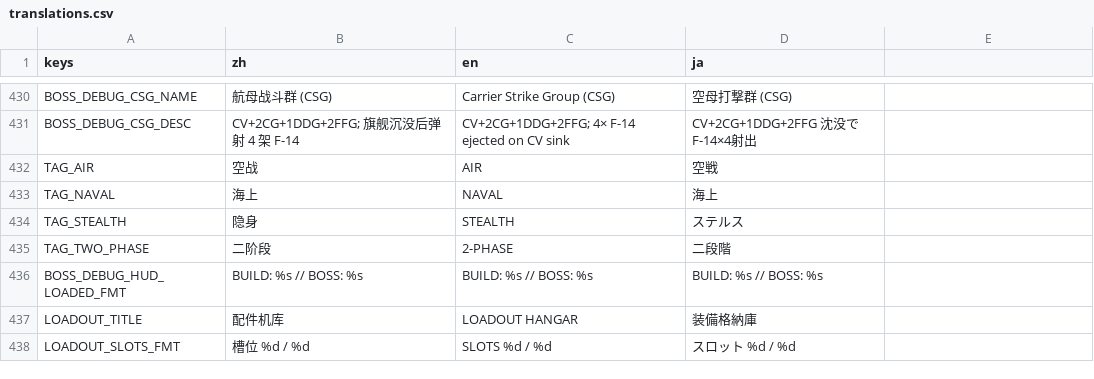
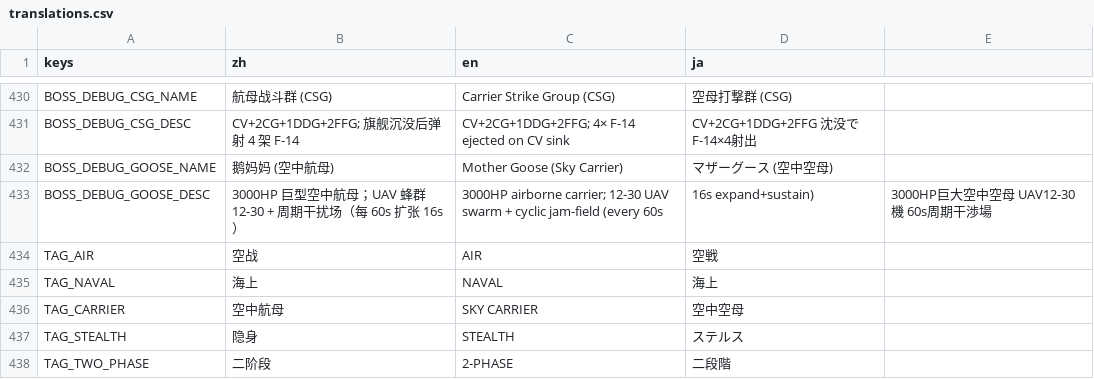
Before and after one commit to ppeerrmsk/AGL, a CSV file: i18n/translations.csv, drawn as a sheet; only a part is shown, gaps mark what is left out; the shorter side is filled out with more unchanged rows; the diff names each change by its address in the sheet, - before the commit and + after, or states it on an @@ line.

Commit message:
feat(boss-wire): Mother Goose 接入 boss event/registry/debug + spawner + i18n + script-index
最后一段把 sub 4 的 mother_goose_boss.gd / .tres 接入游戏 spawn 流程：

- boss_registry.gd: 注册 MOTHER_GOOSE id 指向 mother_goose_boss.gd class_path，
  bgm=boss（v1 复用 F-47 BGM），display_name='MOTHER GOOSE'，
  callsign_prefix='GOOSE'，requires_water=false（飞机型陆海皆可）
- boss_encounter_event.gd: encounter is MotherGooseBoss 分支调 _spawn_mother_goose
  + _apply_pre_stage_directives_mother_goose（v1 简单不下 directive，UAV 蜂群
  spawn 时已起飞自然奔向玩家）
- boss_debug_select.gd: 加 BOSS_DEBUG_GOOSE 条目（TAG_AIR + TAG_CARRIER）
- survivor_spawner.gd: _spawn_boss 加 MotherGooseBoss 分支调 goose.spawn(...)
- i18n/translations.csv: BOSS_DEBUG_GOOSE_NAME / DESC + TAG_CARRIER 三语 key
- i18n/translations.{en,ja,zh}.translation: 二进制 .translation 同步
- docs/reference/script-index.md: 4 行 mother_goose_* 索引条目

桶 A · Sub 6（最终接入层）。合到这里，调试菜单选 MOTHER_GOOSE 即可 spawn。

```diff
--- a/i18n/translations.csv
+++ b/i18n/translations.csv
+row 432: BOSS_DEBUG_GOOSE_NAME | 鹅妈妈 (空中航母) | Mother Goose (Sky Carrier) | マザーグース (空中空母)
+row 433: BOSS_DEBUG_GOOSE_DESC | 3000HP 巨型空中航母；UAV 蜂群 12-30 + 周期干扰场（每 60s 扩张 16s） | 3000HP airborne carrier; 12-30 UAV swarm + cyclic jam-field (every 60s | 16s expand+sustain) | 3000HP巨大空中空母 UAV12-30機 60s周期干渉場
+row 436: TAG_CARRIER | 空中航母 | SKY CARRIER | 空中空母
```
Also changed, not shown: 8 other files.
